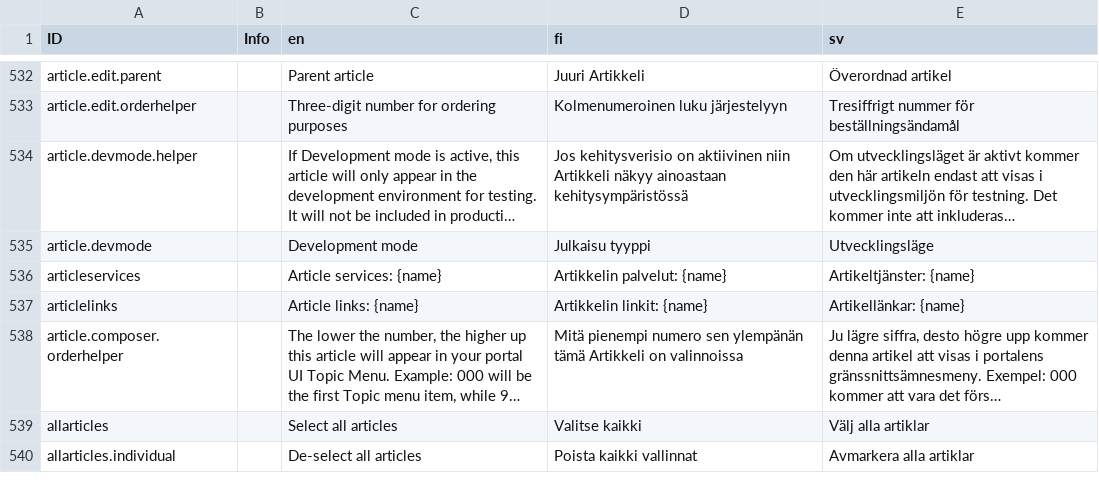
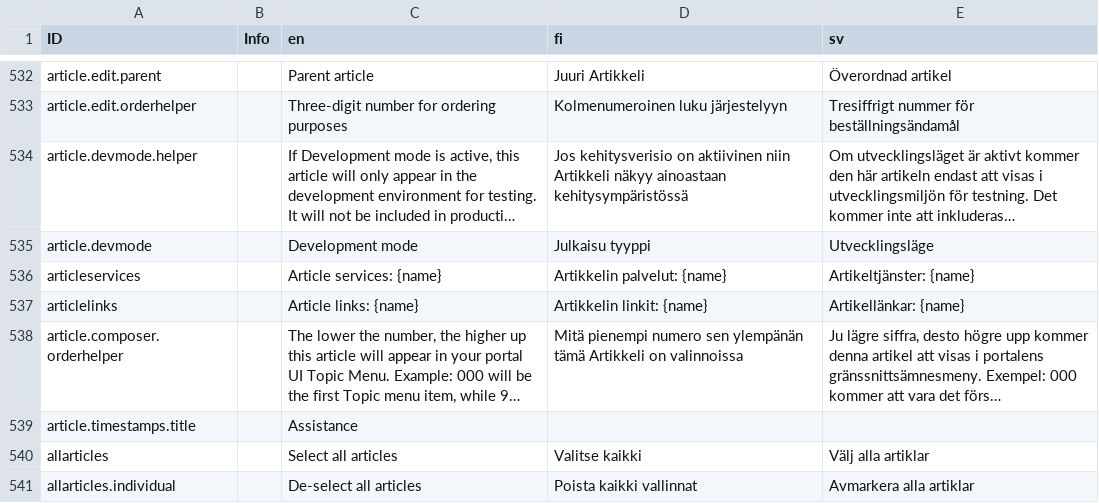
Before and after one commit to digiexpress-io/digiexpress-parent, a CSV file: ts_setup/eveli-ide/intl.csv, drawn as a sheet; only a part is shown, gaps mark what is left out; long unchanged cells end in …; the diff names each change by its address in the sheet, - before the commit and + after, or states it on an @@ line.

Commit message:
#429 feat(stencil): add Assistance view to display last updated timestamps for article pages

```diff
--- a/ts_setup/eveli-ide/intl.csv
+++ b/ts_setup/eveli-ide/intl.csv
+row 539: article.timestamps.title |  | Assistance
```
Also changed, not shown: 11 other files.
